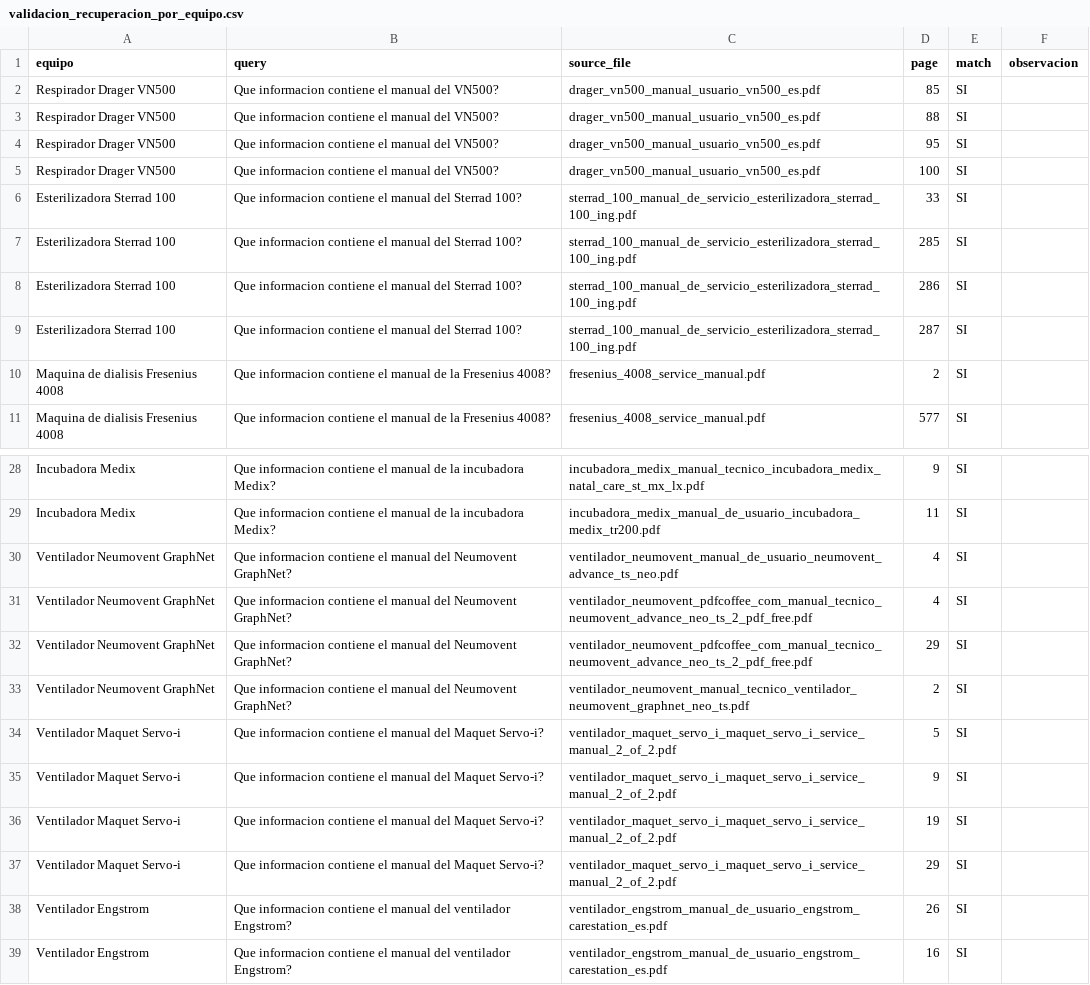
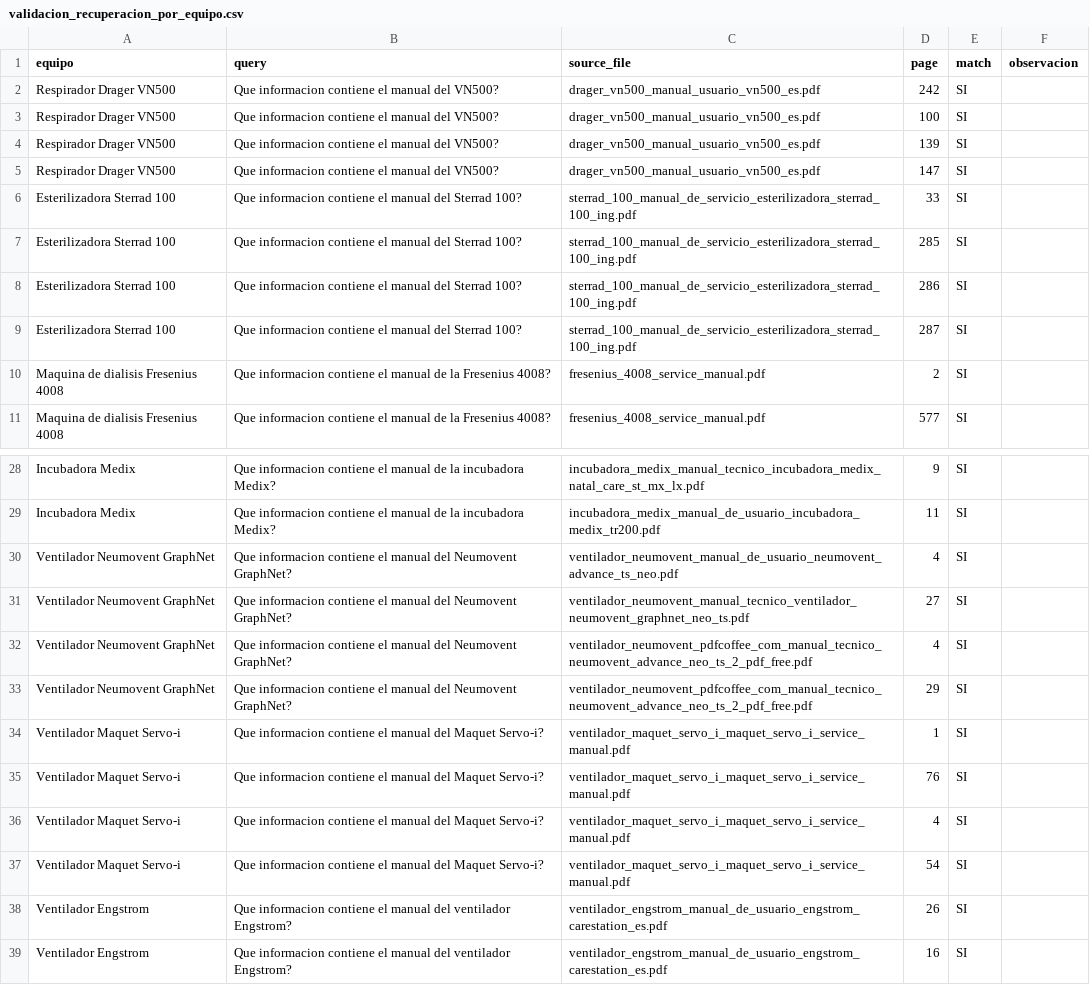
Before and after one commit to Marisav09/Equipo_PP2-HRRG-2-2026, a CSV file: reports/validacion_recuperacion_por_equipo.csv, drawn as a sheet; only a part is shown, gaps mark what is left out.

```diff
--- a/reports/validacion_recuperacion_por_equipo.csv
+++ b/reports/validacion_recuperacion_por_equipo.csv
@@ -1,6 +1,6 @@
 equipo,query,source_file,page,match,observacion
-Respirador Drager VN500,Que informacion contiene el manual del VN500?,drager_vn500_manual_usuario_vn500_es.pdf,85,SI,
-Respirador Drager VN500,Que informacion contiene el manual del VN500?,drager_vn500_manual_usuario_vn500_es.pdf,88,SI,
-Respirador Drager VN500,Que informacion contiene el manual del VN500?,drager_vn500_manual_usuario_vn500_es.pdf,95,SI,
+Respirador Drager VN500,Que informacion contiene el manual del VN500?,drager_vn500_manual_usuario_vn500_es.pdf,242,SI,
 Respirador Drager VN500,Que informacion contiene el manual del VN500?,drager_vn500_manual_usuario_vn500_es.pdf,100,SI,
+Respirador Drager VN500,Que informacion contiene el manual del VN500?,drager_vn500_manual_usuario_vn500_es.pdf,139,SI,
+Respirador Drager VN500,Que informacion contiene el manual del VN500?,drager_vn500_manual_usuario_vn500_es.pdf,147,SI,
 Esterilizadora Sterrad 100,Que informacion contiene el manual del Sterrad 100?,sterrad_100_manual_de_servicio_esterilizadora_sterrad_100_ing.pdf,33,SI,
@@ -30,9 +30,9 @@ Incubadora Medix,Que informacion contiene el manual de la incubadora Medix?,incu
 Ventilador Neumovent GraphNet,Que informacion contiene el manual del Neumovent GraphNet?,ventilador_neumovent_manual_de_usuario_neumovent_advance_ts_neo.pdf,4,SI,
+Ventilador Neumovent GraphNet,Que informacion contiene el manual del Neumovent GraphNet?,ventilador_neumovent_manual_tecnico_ventilador_neumovent_graphnet_neo_ts.pdf,27,SI,
 Ventilador Neumovent GraphNet,Que informacion contiene el manual del Neumovent GraphNet?,ventilador_neumovent_pdfcoffee_com_manual_tecnico_neumovent_advance_neo_ts_2_pdf_free.pdf,4,SI,
 Ventilador Neumovent GraphNet,Que informacion contiene el manual del Neumovent GraphNet?,ventilador_neumovent_pdfcoffee_com_manual_tecnico_neumovent_advance_neo_ts_2_pdf_free.pdf,29,SI,
-Ventilador Neumovent GraphNet,Que informacion contiene el manual del Neumovent GraphNet?,ventilador_neumovent_manual_tecnico_ventilador_neumovent_graphnet_neo_ts.pdf,2,SI,
-Ventilador Maquet Servo-i,Que informacion contiene el manual del Maquet Servo-i?,ventilador_maquet_servo_i_maquet_servo_i_service_manual_2_of_2.pdf,5,SI,
-Ventilador Maquet Servo-i,Que informacion contiene el manual del Maquet Servo-i?,ventilador_maquet_servo_i_maquet_servo_i_service_manual_2_of_2.pdf,9,SI,
-Ventilador Maquet Servo-i,Que informacion contiene el manual del Maquet Servo-i?,ventilador_maquet_servo_i_maquet_servo_i_service_manual_2_of_2.pdf,19,SI,
-Ventilador Maquet Servo-i,Que informacion contiene el manual del Maquet Servo-i?,ventilador_maquet_servo_i_maquet_servo_i_service_manual_2_of_2.pdf,29,SI,
+Ventilador Maquet Servo-i,Que informacion contiene el manual del Maquet Servo-i?,ventilador_maquet_servo_i_maquet_servo_i_service_manual.pdf,1,SI,
+Ventilador Maquet Servo-i,Que informacion contiene el manual del Maquet Servo-i?,ventilador_maquet_servo_i_maquet_servo_i_service_manual.pdf,76,SI,
+Ventilador Maquet Servo-i,Que informacion contiene el manual del Maquet Servo-i?,ventilador_maquet_servo_i_maquet_servo_i_service_manual.pdf,4,SI,
+Ventilador Maquet Servo-i,Que informacion contiene el manual del Maquet Servo-i?,ventilador_maquet_servo_i_maquet_servo_i_service_manual.pdf,54,SI,
 Ventilador Engstrom,Que informacion contiene el manual del ventilador Engstrom?,ventilador_engstrom_manual_de_usuario_engstrom_carestation_es.pdf,26,SI,
```
Also changed, not shown: reports/auditoria_calidad_texto_pdfs.csv, 3 other files.
